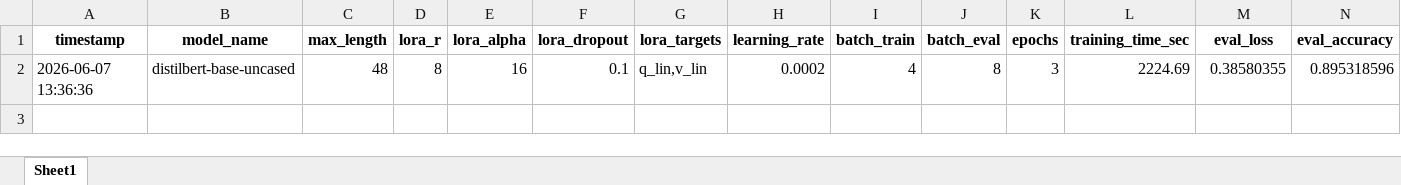
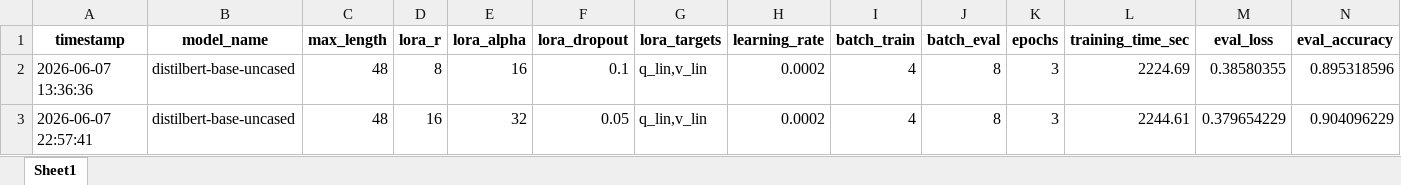
Before and after one commit to NicoH77/Simplon_Brief_M1B1_Classification_automatique, an Excel workbook: log_resuts.xlsx, sheet Sheet1, drawn as a sheet; only a part is shown; values as stored, in another font and other column widths than the file's, no borders; rows hold the shown columns only; the diff names each change by its address in the sheet, - before the commit and + after, or states it on an @@ line.

```diff
--- a/log_resuts.xlsx (sheet Sheet1)
+++ b/log_resuts.xlsx (sheet Sheet1)
+row 3: 2026-06-07 22:57:41 | distilbert-base-uncased | 48 | 16 | 32 | 0.05 | q_lin,v_lin | 0.0002 | 4 | 8 | 3 | 2244.61 | 0.379654229 | 0.904096229
```
Also changed, not shown: 1 other file.
